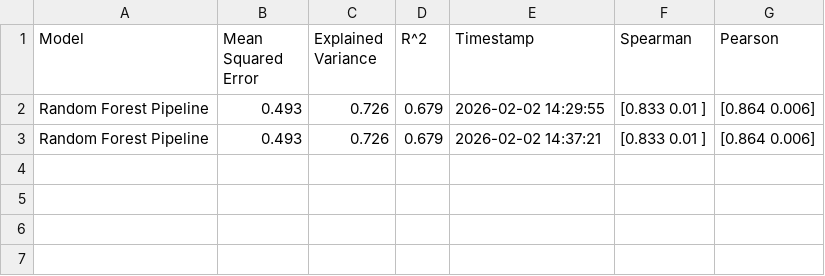
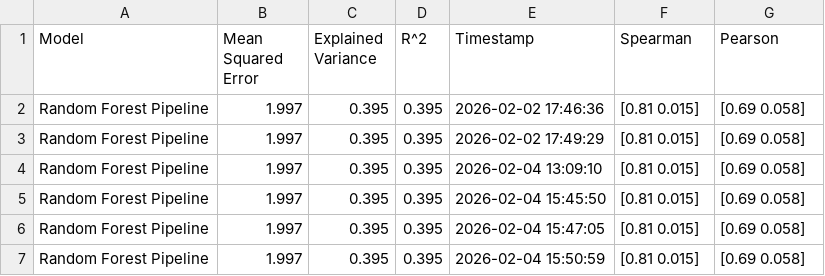
Before and after one commit to ankush-kumar-mishra/Robustness_Analysis, a CSV file: DataExport/modeloutput.csv, drawn as a sheet.

```diff
--- a/DataExport/modeloutput.csv
+++ b/DataExport/modeloutput.csv
@@ -1,3 +1,7 @@
 Model,Mean Squared Error,Explained Variance,R^2,Timestamp,Spearman,Pearson
-Random Forest Pipeline,0.493,0.726,0.679,2026-02-02 14:29:55,[0.833 0.01 ],[0.864 0.006]
-Random Forest Pipeline,0.493,0.726,0.679,2026-02-02 14:37:21,[0.833 0.01 ],[0.864 0.006]
+Random Forest Pipeline,1.997,0.395,0.395,2026-02-02 17:46:36,[0.81  0.015],[0.69  0.058]
+Random Forest Pipeline,1.997,0.395,0.395,2026-02-02 17:49:29,[0.81  0.015],[0.69  0.058]
+Random Forest Pipeline,1.997,0.395,0.395,2026-02-04 13:09:10,[0.81  0.015],[0.69  0.058]
+Random Forest Pipeline,1.997,0.395,0.395,2026-02-04 15:45:50,[0.81  0.015],[0.69  0.058]
+Random Forest Pipeline,1.997,0.395,0.395,2026-02-04 15:47:05,[0.81  0.015],[0.69  0.058]
+Random Forest Pipeline,1.997,0.395,0.395,2026-02-04 15:50:59,[0.81  0.015],[0.69  0.058]
```
Also changed, not shown: 21 other files.
